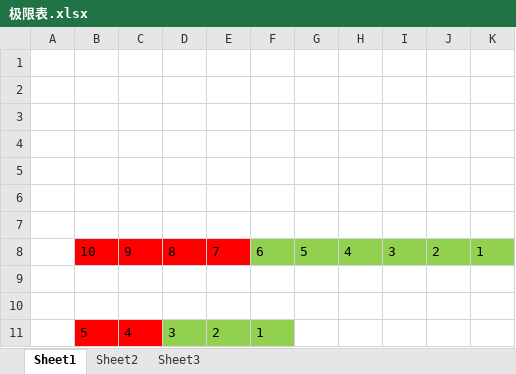
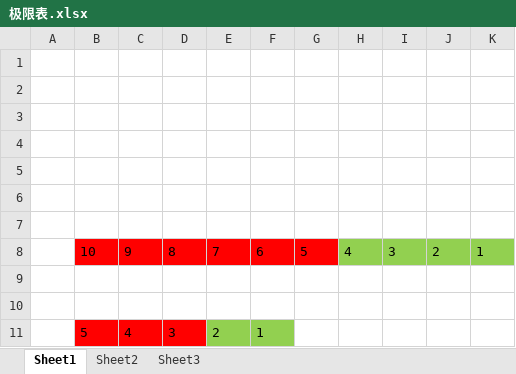
Before and after one commit to wolfworker/jixian, an Excel workbook: 极限表.xlsx, sheet Sheet1, drawn as a sheet; values as stored, in another font and other column widths than the file's, no borders; the diff names each change by its address in the sheet, - before the commit and + after, or states it on an @@ line.

Commit message:
更新

```diff
--- a/极限表.xlsx (sheet Sheet1)
+++ b/极限表.xlsx (sheet Sheet1)
-F8:G8 fill: #92D050
+F8:G8 fill: #FF0000
-D11 fill: #92D050
+D11 fill: #FF0000
```
